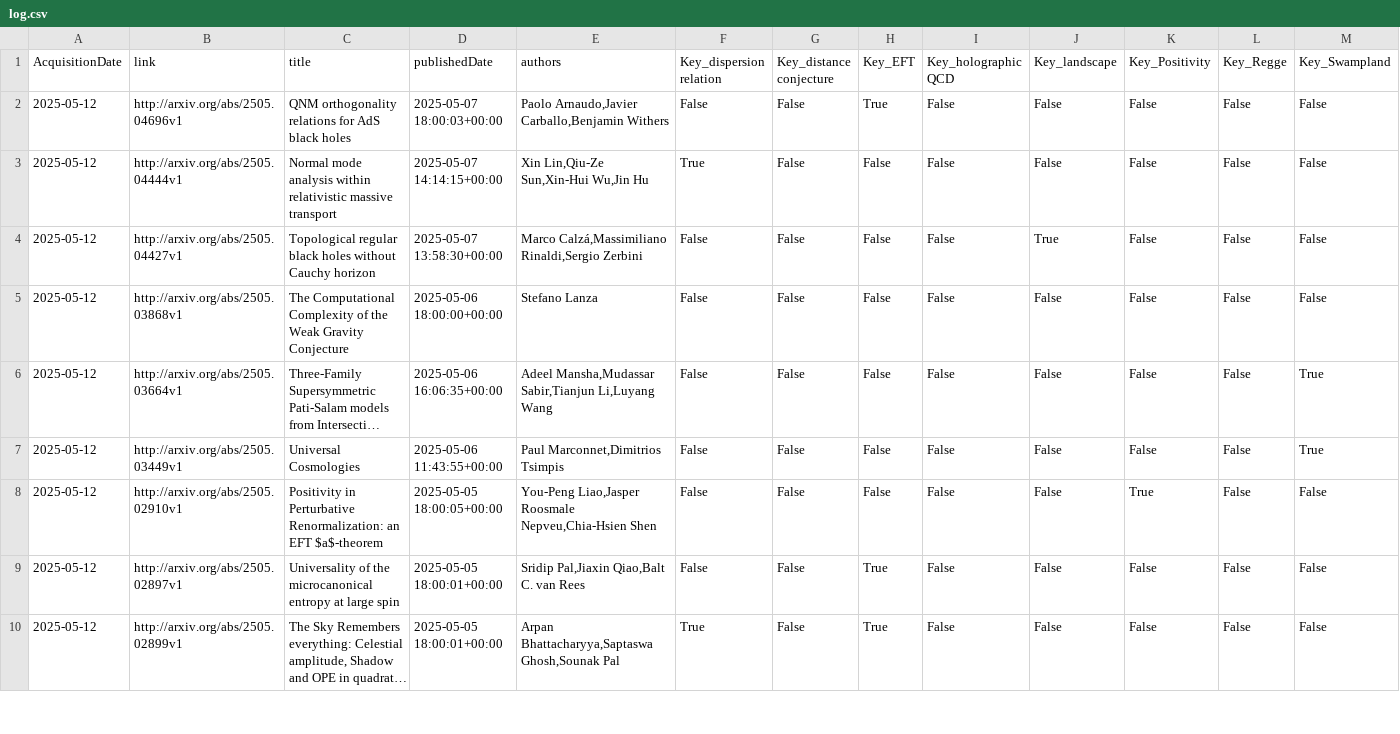
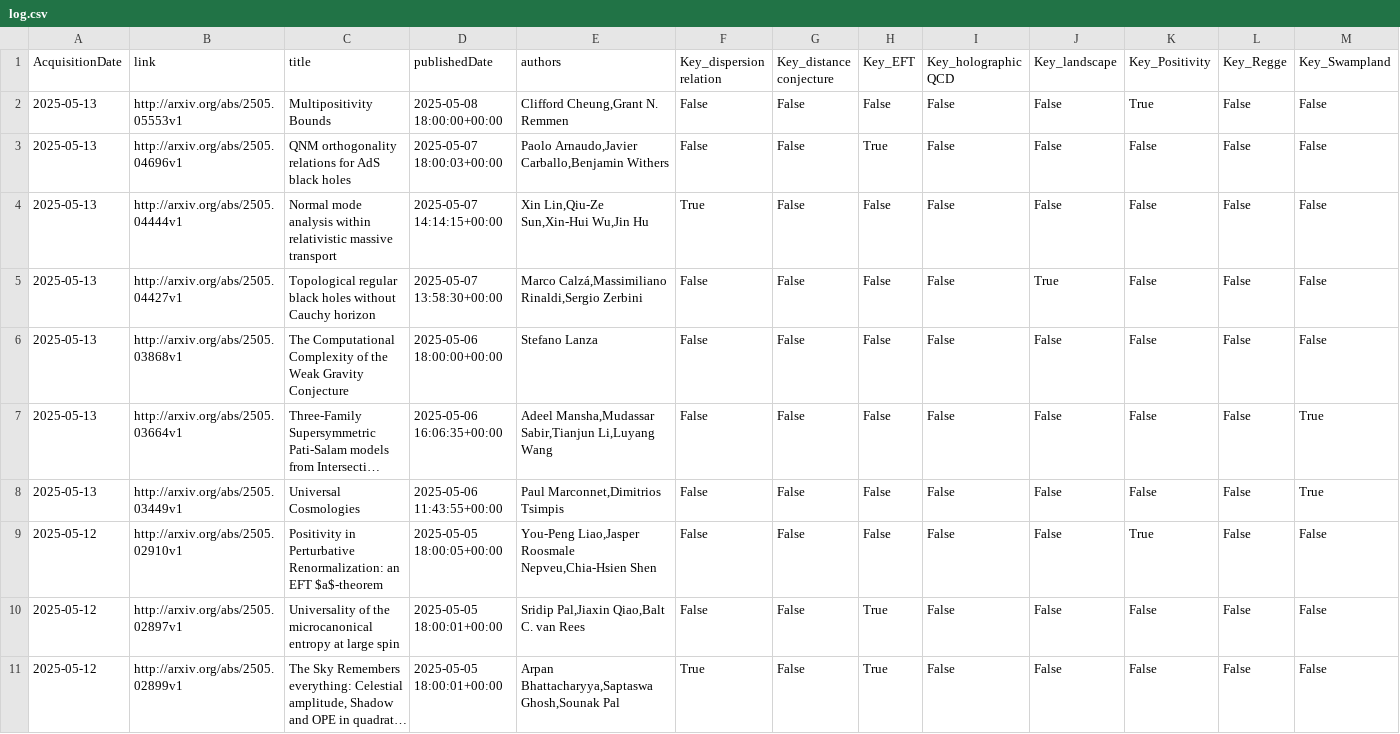
Before and after one commit to kikeda1102/arxiv-checker, a CSV file: log.csv, drawn as a sheet; only a part is shown; long unchanged cells end in …; addresses are those after the commit; rows hold the shown columns only; the diff names each change by its address in the sheet, - before the commit and + after, or states it on an @@ line.

Commit message:
Auto run by GitHub Actions

```diff
--- a/log.csv
+++ b/log.csv
+row 2: 2025-05-13 | http://arxiv.org/abs/2505.05553v1 | Multipositivity Bounds | 2025-05-08 18:00:00+00:00 | Clifford Cheung,Grant N. Remmen | False | False | False | False | False | True | False | False
-A3:A8 (AcquisitionDate): 2025-05-12
+A3:A8 (AcquisitionDate): 2025-05-13
```
